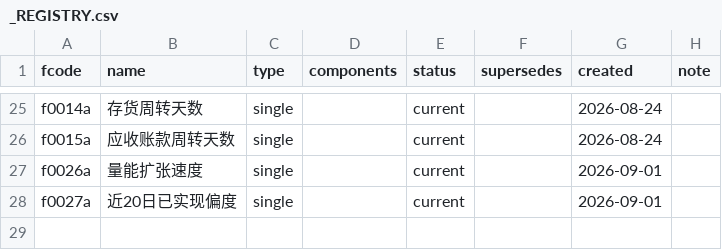
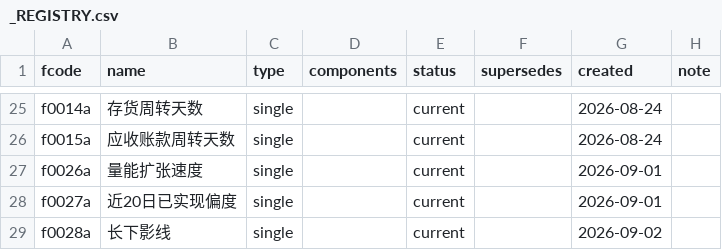
Before and after one commit to fkchaos/factor-factory, a CSV file: deliverables/factors/_REGISTRY.csv, drawn as a sheet; only a part is shown, gaps mark what is left out; the diff names each change by its address in the sheet, - before the commit and + after, or states it on an @@ line.

```diff
--- a/deliverables/factors/_REGISTRY.csv
+++ b/deliverables/factors/_REGISTRY.csv
+row 29: f0028a | 长下影线 | single |  | current |  | 2026-09-02
```
Also changed, not shown: research/idea_backlog.csv, 31 other files.
